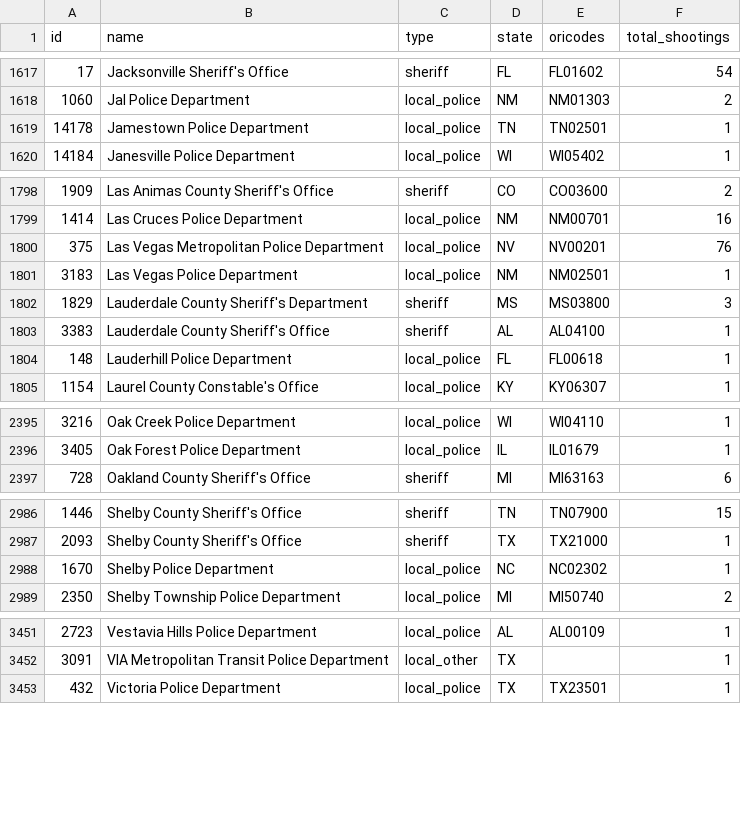
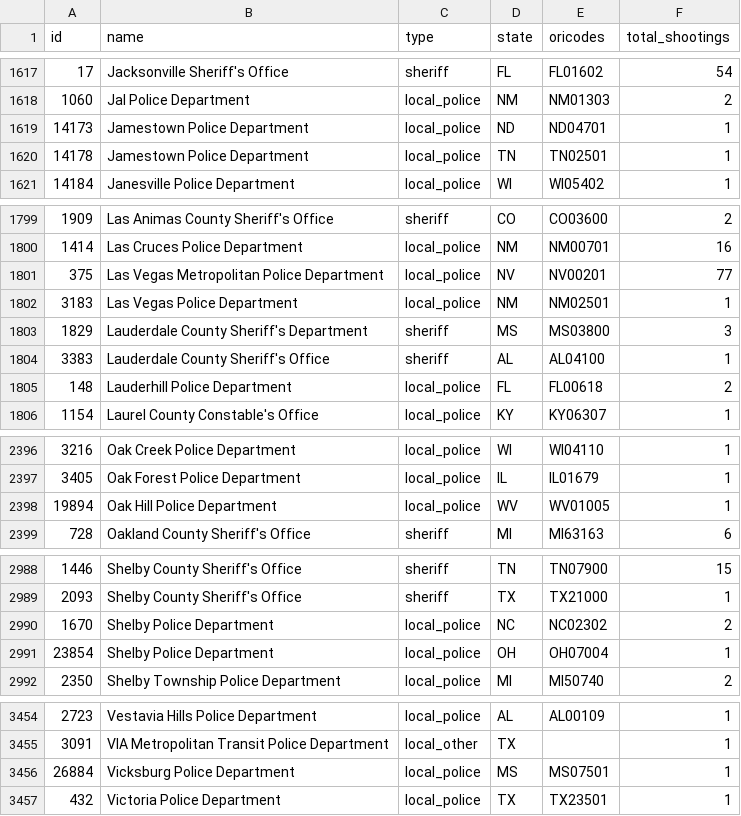
Before and after one commit to parmsam/wapoposh, a CSV file: data-raw/fatal-police-shootings-agencies_v2.csv, drawn as a sheet; only a part is shown, gaps mark what is left out; the diff covers the shown part only.

```diff
--- a/data-raw/fatal-police-shootings-agencies_v2.csv
+++ b/data-raw/fatal-police-shootings-agencies_v2.csv
@@ -1618,2 +1618,3 @@
 "1060","Jal Police Department","local_police","NM","NM01303","2"
+"14173","Jamestown Police Department","local_police","ND","ND04701","1"
 "14178","Jamestown Police Department","local_police","TN","TN02501","1"
@@ -1799,3 +1800,3 @@
 "1414","Las Cruces Police Department","local_police","NM","NM00701","16"
-"375","Las Vegas Metropolitan Police Department","local_police","NV","NV00201","76"
+"375","Las Vegas Metropolitan Police Department","local_police","NV","NV00201","77"
 "3183","Las Vegas Police Department","local_police","NM","NM02501","1"
@@ -1803,3 +1804,3 @@
 "3383","Lauderdale County Sheriff's Office","sheriff","AL","AL04100","1"
-"148","Lauderhill Police Department","local_police","FL","FL00618","1"
+"148","Lauderhill Police Department","local_police","FL","FL00618","2"
 "1154","Laurel County Constable's Office","local_police","KY","KY06307","1"
@@ -2396,2 +2397,3 @@
 "3405","Oak Forest Police Department","local_police","IL","IL01679","1"
+"19894","Oak Hill Police Department","local_police","WV","WV01005","1"
 "728","Oakland County Sheriff's Office","sheriff","MI","MI63163","6"
@@ -2987,3 +2989,4 @@
 "2093","Shelby County Sheriff's Office","sheriff","TX","TX21000","1"
-"1670","Shelby Police Department","local_police","NC","NC02302","1"
+"1670","Shelby Police Department","local_police","NC","NC02302","2"
+"23854","Shelby Police Department","local_police","OH","OH07004","1"
 "2350","Shelby Township Police Department","local_police","MI","MI50740","2"
@@ -3452,2 +3455,3 @@
 "3091","VIA Metropolitan Transit Police Department","local_other","TX","","1"
+"26884","Vicksburg Police Department","local_police","MS","MS07501","1"
 "432","Victoria Police Department","local_police","TX","TX23501","1"
```
Also changed, not shown: 12 edited cells elsewhere in this file, 3 other files.
